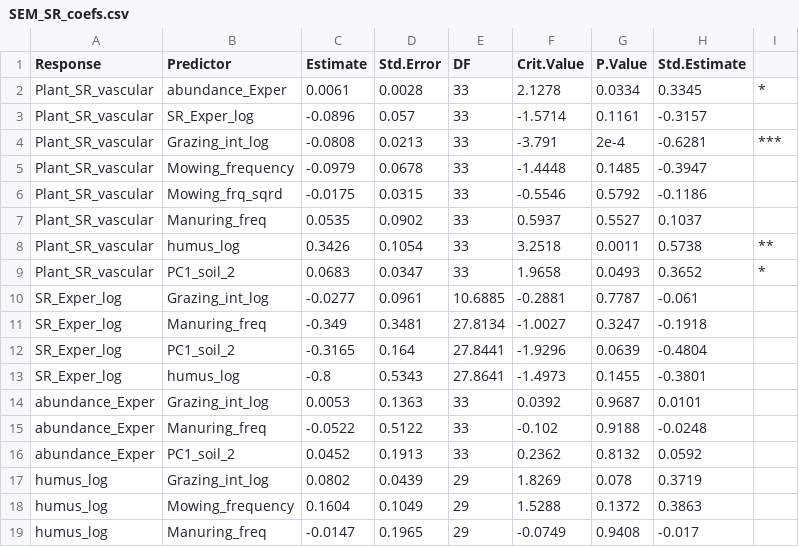
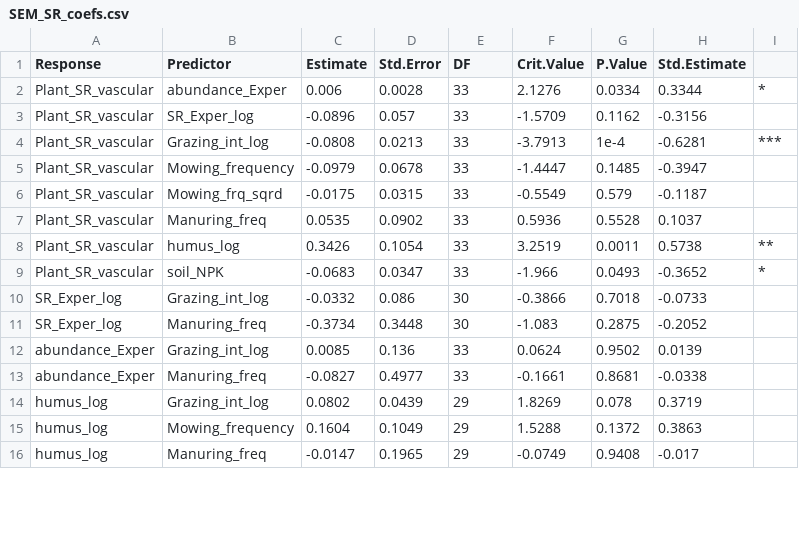
Before and after one commit to oksanabuzh/Panoara_nature_value_grasslands, a CSV file: results/SEM_SR_coefs.csv, drawn as a sheet; only a part is shown; the diff covers the shown part only.

```diff
--- a/results/SEM_SR_coefs.csv
+++ b/results/SEM_SR_coefs.csv
@@ -1,17 +1,14 @@
 Response,Predictor,Estimate,Std.Error,DF,Crit.Value,P.Value,Std.Estimate,
-Plant_SR_vascular,abundance_Exper,0.0061,0.0028,33,2.1278,0.0334,0.3345,*
-Plant_SR_vascular,SR_Exper_log,-0.0896,0.057,33,-1.5714,0.1161,-0.3157,
-Plant_SR_vascular,Grazing_int_log,-0.0808,0.0213,33,-3.791,2e-4,-0.6281,***
-Plant_SR_vascular,Mowing_frequency,-0.0979,0.0678,33,-1.4448,0.1485,-0.3947,
-Plant_SR_vascular,Mowing_frq_sqrd,-0.0175,0.0315,33,-0.5546,0.5792,-0.1186,
-Plant_SR_vascular,Manuring_freq,0.0535,0.0902,33,0.5937,0.5527,0.1037,
-Plant_SR_vascular,humus_log,0.3426,0.1054,33,3.2518,0.0011,0.5738,**
-Plant_SR_vascular,PC1_soil_2,0.0683,0.0347,33,1.9658,0.0493,0.3652,*
-SR_Exper_log,Grazing_int_log,-0.0277,0.0961,10.6885,-0.2881,0.7787,-0.061,
-SR_Exper_log,Manuring_freq,-0.349,0.3481,27.8134,-1.0027,0.3247,-0.1918,
-SR_Exper_log,PC1_soil_2,-0.3165,0.164,27.8441,-1.9296,0.0639,-0.4804,
-SR_Exper_log,humus_log,-0.8,0.5343,27.8641,-1.4973,0.1455,-0.3801,
-abundance_Exper,Grazing_int_log,0.0053,0.1363,33,0.0392,0.9687,0.0101,
-abundance_Exper,Manuring_freq,-0.0522,0.5122,33,-0.102,0.9188,-0.0248,
-abundance_Exper,PC1_soil_2,0.0452,0.1913,33,0.2362,0.8132,0.0592,
+Plant_SR_vascular,abundance_Exper,0.006,0.0028,33,2.1276,0.0334,0.3344,*
+Plant_SR_vascular,SR_Exper_log,-0.0896,0.057,33,-1.5709,0.1162,-0.3156,
+Plant_SR_vascular,Grazing_int_log,-0.0808,0.0213,33,-3.7913,1e-4,-0.6281,***
+Plant_SR_vascular,Mowing_frequency,-0.0979,0.0678,33,-1.4447,0.1485,-0.3947,
+Plant_SR_vascular,Mowing_frq_sqrd,-0.0175,0.0315,33,-0.5549,0.579,-0.1187,
+Plant_SR_vascular,Manuring_freq,0.0535,0.0902,33,0.5936,0.5528,0.1037,
+Plant_SR_vascular,humus_log,0.3426,0.1054,33,3.2519,0.0011,0.5738,**
+Plant_SR_vascular,soil_NPK,-0.0683,0.0347,33,-1.966,0.0493,-0.3652,*
+SR_Exper_log,Grazing_int_log,-0.0332,0.086,30,-0.3866,0.7018,-0.0733,
+SR_Exper_log,Manuring_freq,-0.3734,0.3448,30,-1.083,0.2875,-0.2052,
+abundance_Exper,Grazing_int_log,0.0085,0.136,33,0.0624,0.9502,0.0139,
+abundance_Exper,Manuring_freq,-0.0827,0.4977,33,-0.1661,0.8681,-0.0338,
 humus_log,Grazing_int_log,0.0802,0.0439,29,1.8269,0.078,0.3719,
```
Also changed, not shown: 19 edited cells elsewhere in this file, results/SEM_NMDS_coefs.csv, results/SEM_NMDS_coefs_Indirect.csv, 18 other files.
